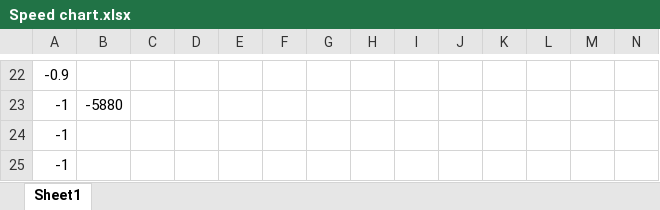
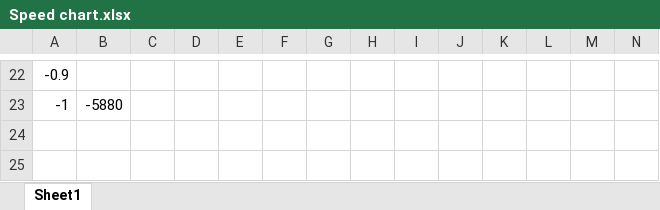
Before and after one commit to mballawickersigpi/2024SwerveDrive, an Excel workbook: Speed chart.xlsx, sheet Sheet1, drawn as a sheet; only a part is shown, gaps mark what is left out; values as stored, in another font and other column widths than the file's, no borders; rows hold the shown columns only; the diff names each change by its address in the sheet, - before the commit and + after, or states it on an @@ line.

Commit message:
test3

```diff
--- a/Speed chart.xlsx (sheet Sheet1)
+++ b/Speed chart.xlsx (sheet Sheet1)
-row 24: -1
-row 25: -1
```
